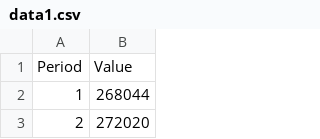
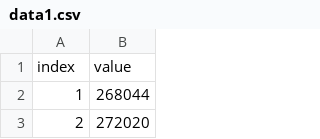
Before and after one commit to panjaitanroito/Praktikum-MPDW, a CSV file: Data/data1.csv, drawn as a sheet; only a part is shown; removed rows and columns are numbered as before the commit, all else as after; the diff names each change by its address in the sheet, - before the commit and + after, or states it on an @@ line.

Commit message:
Update data1.csv

```diff
--- a/Data/data1.csv
+++ b/Data/data1.csv
-row 1: Period | Value
+row 1: index | value
```
